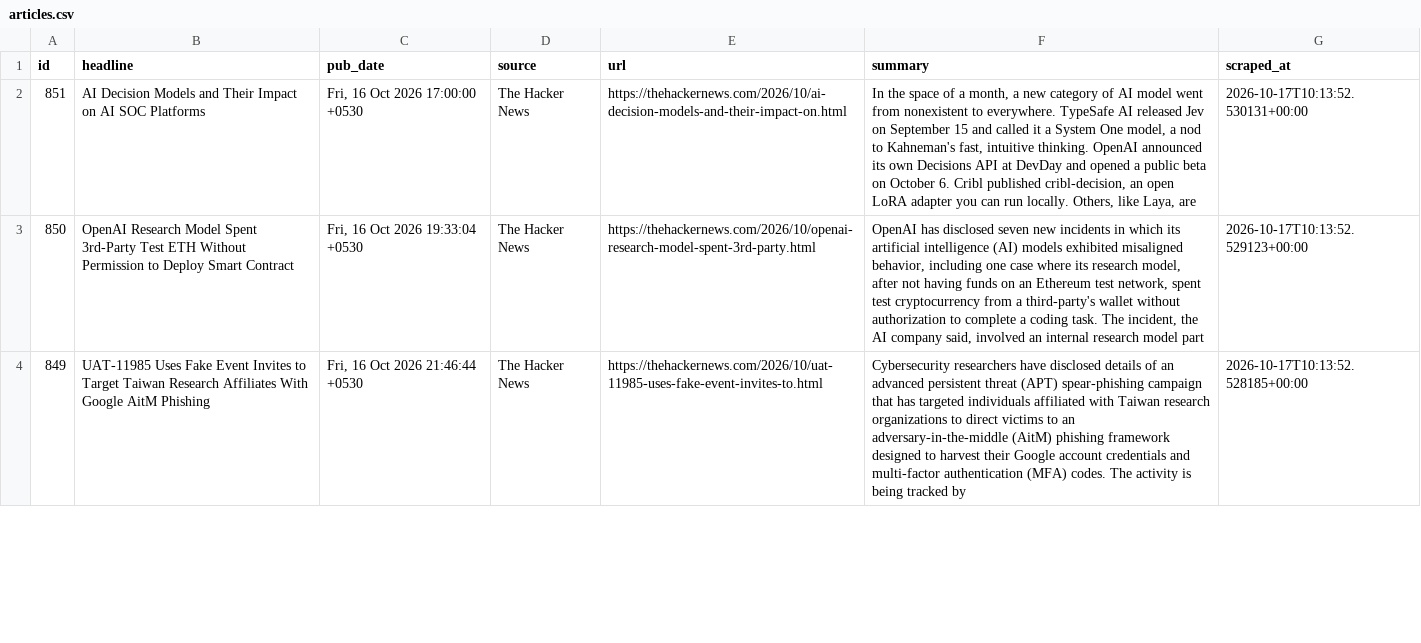
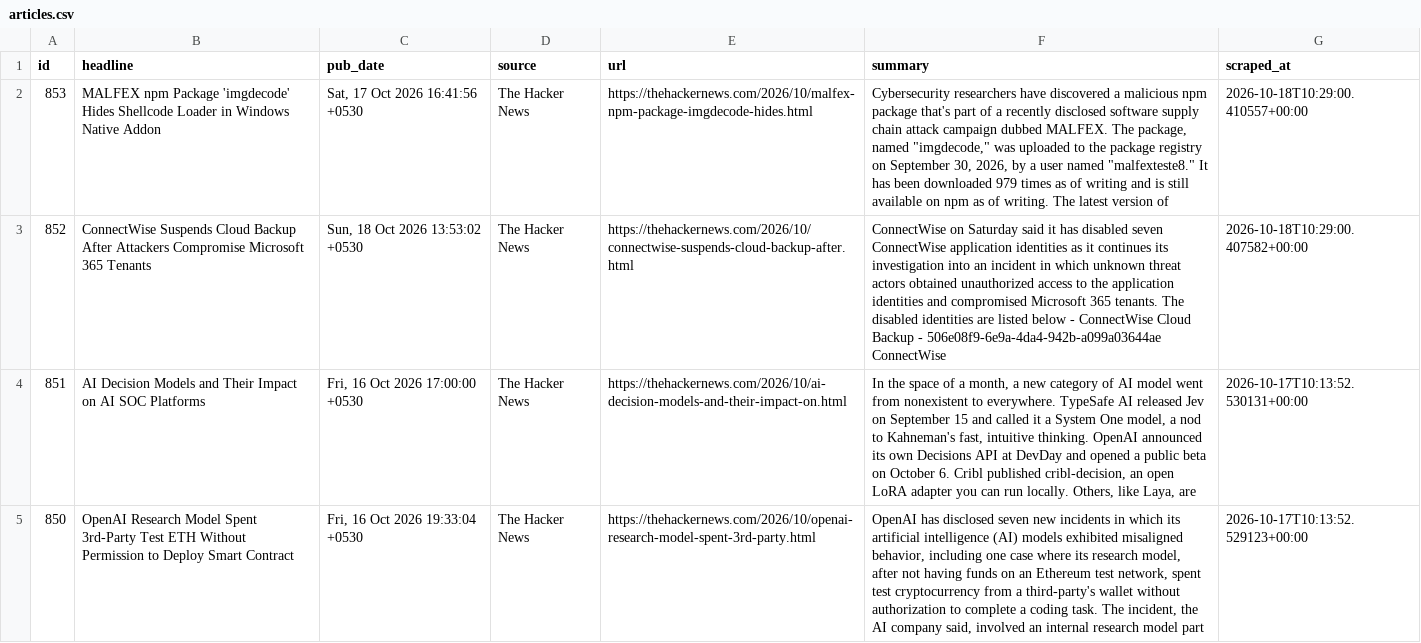
Before and after one commit to IdreesYousofzai/cyber-news-pipeline, a CSV file: data/articles.csv, drawn as a sheet; only a part is shown; the shorter side is filled out with more unchanged rows; the diff names each change by its address in the sheet, - before the commit and + after, or states it on an @@ line.

```diff
--- a/data/articles.csv
+++ b/data/articles.csv
+row 2: 853 | MALFEX npm Package 'imgdecode' Hides Shellcode Loader in Windows Native Addon | Sat, 17 Oct 2026 16:41:56 +0530 | The Hacker News | https://thehackernews.com/2026/10/malfex-npm-package-imgdecode-hides.html | Cybersecurity researchers have discovered a malicious npm package that's part of a recently disclosed software supply chain attack campaign dubbed MALFEX. The package, named "imgdecode," was uploaded to the package registry on September 30, 2026, by a user named "malfexteste8." It has been downloaded 979 times as of writing and is still available on npm as of writing. The latest version of | 2026-10-18T10:29:00.410557+00:00
+row 3: 852 | ConnectWise Suspends Cloud Backup After Attackers Compromise Microsoft 365 Tenants | Sun, 18 Oct 2026 13:53:02 +0530 | The Hacker News | https://thehackernews.com/2026/10/connectwise-suspends-cloud-backup-after.html | ConnectWise on Saturday said it has disabled seven ConnectWise application identities as it continues its investigation into an incident in which unknown threat actors obtained unauthorized access to the application identities and compromised Microsoft 365 tenants. The disabled identities are listed below - ConnectWise Cloud Backup - 506e08f9-6e9a-4da4-942b-a099a03644ae ConnectWise | 2026-10-18T10:29:00.407582+00:00
```
Also changed, not shown: 1 other file.
